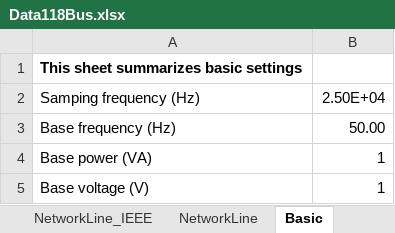
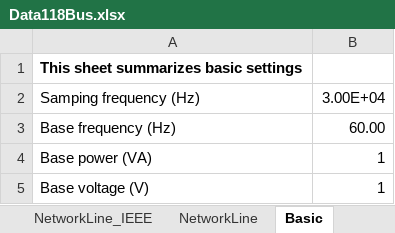
Before and after one commit to Future-Power-Networks/Simplus-Grid-Tool, an Excel workbook: Simulation118Bus/Data118Bus.xlsx, sheet Basic, drawn as a sheet; values as stored, in another font and other column widths than the file's, no borders; the diff names each change by its address in the sheet, - before the commit and + after, or states it on an @@ line.

```diff
--- a/Simulation118Bus/Data118Bus.xlsx (sheet Basic)
+++ b/Simulation118Bus/Data118Bus.xlsx (sheet Basic)
-B2: 2.50E+04
+B2: 3.00E+04
-B3: 50.00
+B3: 60.00
```
Also changed, not shown: sheet Apparatus, sheet Advance, 3 other files.
